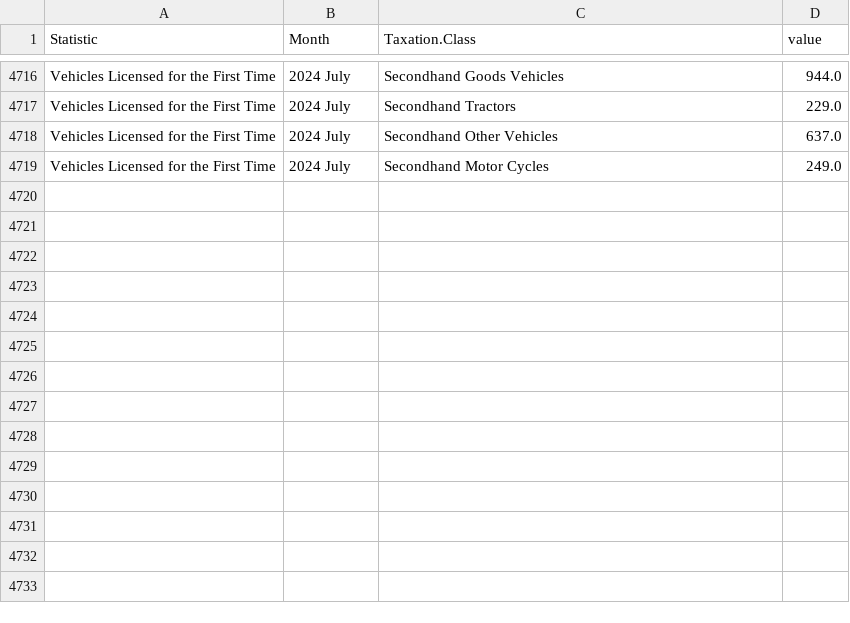
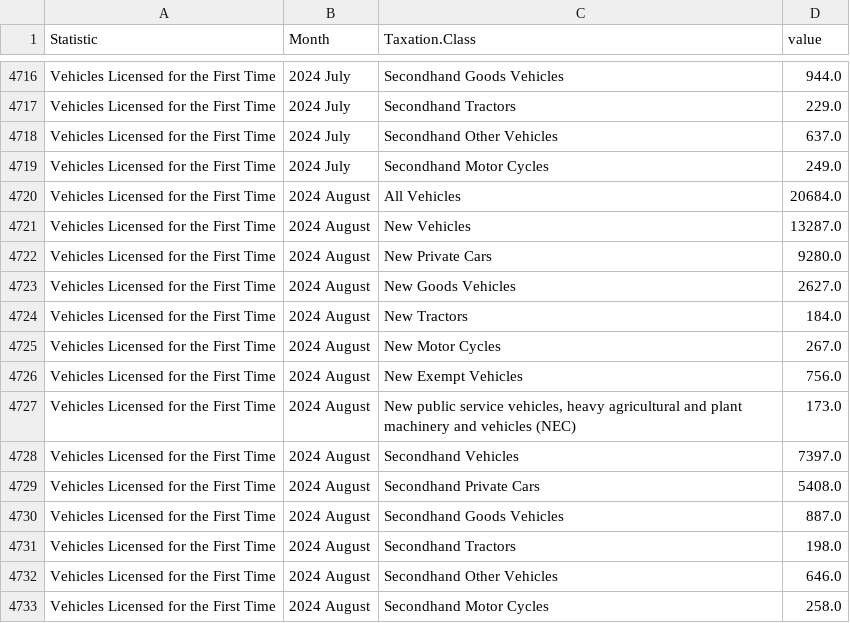
Before and after one commit to flanneryjcso/econ_dash_data, a CSV file: tem01.csv, drawn as a sheet; only a part is shown, gaps mark what is left out.

Commit message:
Automated commit of CSV files

```diff
--- a/tem01.csv
+++ b/tem01.csv
@@ -4719 +4719,15 @@ Vehicles Licensed for the First Time,2024 July,Secondhand Other Vehicles,637.0
 Vehicles Licensed for the First Time,2024 July,Secondhand Motor Cycles,249.0
+Vehicles Licensed for the First Time,2024 August,All Vehicles,20684.0
+Vehicles Licensed for the First Time,2024 August,New Vehicles,13287.0
+Vehicles Licensed for the First Time,2024 August,New Private Cars,9280.0
+Vehicles Licensed for the First Time,2024 August,New Goods Vehicles,2627.0
+Vehicles Licensed for the First Time,2024 August,New Tractors,184.0
+Vehicles Licensed for the First Time,2024 August,New Motor Cycles,267.0
+Vehicles Licensed for the First Time,2024 August,New Exempt Vehicles,756.0
+Vehicles Licensed for the First Time,2024 August,"New public service vehicles, heavy agricultural and plant machinery and vehicles (NEC)",173.0
+Vehicles Licensed for the First Time,2024 August,Secondhand Vehicles,7397.0
+Vehicles Licensed for the First Time,2024 August,Secondhand Private Cars,5408.0
+Vehicles Licensed for the First Time,2024 August,Secondhand Goods Vehicles,887.0
+Vehicles Licensed for the First Time,2024 August,Secondhand Tractors,198.0
+Vehicles Licensed for the First Time,2024 August,Secondhand Other Vehicles,646.0
+Vehicles Licensed for the First Time,2024 August,Secondhand Motor Cycles,258.0
```
